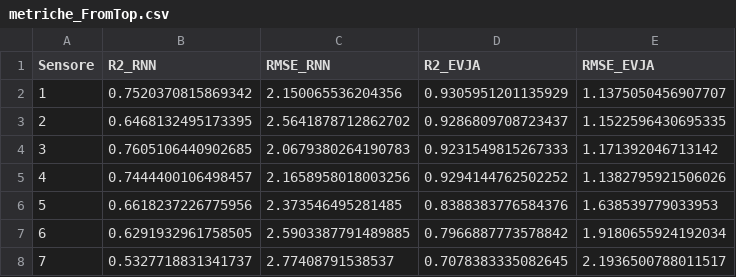
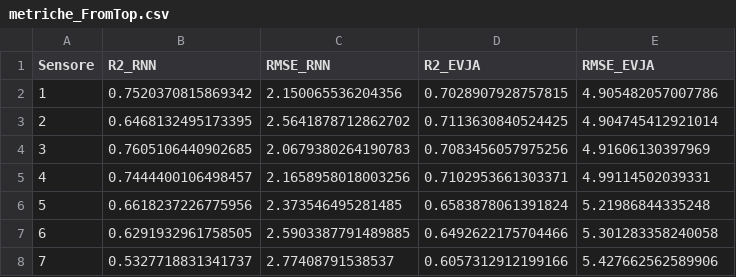
Before and after one commit to smigliorini/virtual-sensors, a CSV file: CalcoloRMSEedRquadro/esiti/metriche_FromTop.csv, drawn as a sheet.

Commit message:
bug, consideravo solo pochi dati per evja

```diff
--- a/CalcoloRMSEedRquadro/esiti/metriche_FromTop.csv
+++ b/CalcoloRMSEedRquadro/esiti/metriche_FromTop.csv
@@ -1,8 +1,8 @@
 Sensore,R2_RNN,RMSE_RNN,R2_EVJA,RMSE_EVJA
-1,0.7520370815869342,2.150065536204356,0.9305951201135929,1.1375050456907707
-2,0.6468132495173395,2.5641878712862702,0.9286809708723437,1.1522596430695335
-3,0.7605106440902685,2.0679380264190783,0.9231549815267333,1.171392046713142
-4,0.7444400106498457,2.1658958018003256,0.9294144762502252,1.1382795921506026
-5,0.6618237226775956,2.373546495281485,0.8388383776584376,1.638539779033953
-6,0.6291932961758505,2.5903387791489885,0.7966887773578842,1.9180655924192034
-7,0.5327718831341737,2.77408791538537,0.7078383335082645,2.1936500788011517
+1,0.7520370815869342,2.150065536204356,0.7028907928757815,4.905482057007786
+2,0.6468132495173395,2.5641878712862702,0.7113630840524425,4.904745412921014
+3,0.7605106440902685,2.0679380264190783,0.7083456057975256,4.91606130397969
+4,0.7444400106498457,2.1658958018003256,0.7102953661303371,4.99114502039331
+5,0.6618237226775956,2.373546495281485,0.6583878061391824,5.21986844335248
+6,0.6291932961758505,2.5903387791489885,0.6492622175704466,5.301283358240058
+7,0.5327718831341737,2.77408791538537,0.6057312912199166,5.427662562589906
```
Also changed, not shown: CalcoloRMSEedRquadro/esiti/metriche_Shuffle.csv, 1 other file.
